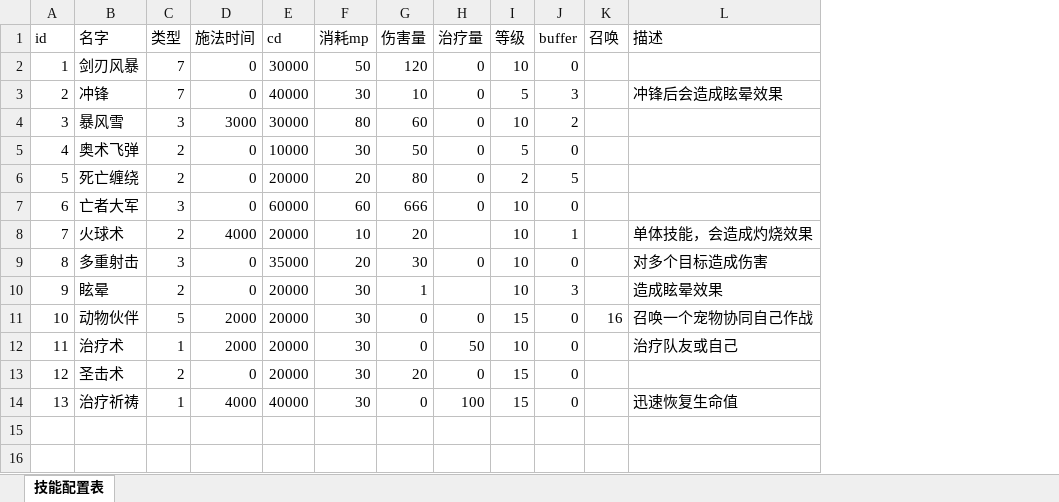
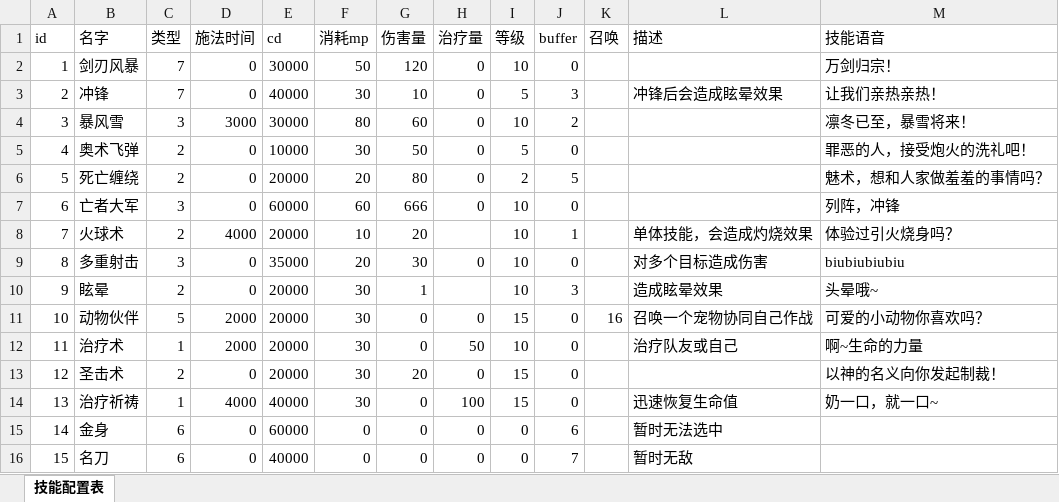
Before and after one commit to Zuo-Hang/gameserver, an Excel workbook: gameservicedemo/src/main/resources/game_configuration_excel/skill.xlsx, sheet 技能配置表, drawn as a sheet; values as stored, in another font and other column widths than the file's, no borders; the diff names each change by its address in the sheet, - before the commit and + after, or states it on an @@ line.

```diff
--- a/gameservicedemo/src/main/resources/game_configuration_excel/skill.xlsx (sheet 技能配置表)
+++ b/gameservicedemo/src/main/resources/game_configuration_excel/skill.xlsx (sheet 技能配置表)
+column M (技能语音), rows 2-14: 万剑归宗！ | 让我们亲热亲热！ | 凛冬已至，暴雪将来！ | 罪恶的人，接受炮火的洗礼吧！ | 魅术，想和人家做羞羞的事情吗？ | 列阵，冲锋 | 体验过引火烧身吗？ | biubiubiubiu | 头晕哦~ | 可爱的小动物你喜欢吗？ | 啊~生命的力量 | 以神的名义向你发起制裁！ | 奶一口，就一口~
+row 15: 14 | 金身 | 6 | 0 | 60000 | 0 | 0 | 0 | 0 | 6 |  | 暂时无法选中
+row 16: 15 | 名刀 | 6 | 0 | 40000 | 0 | 0 | 0 | 0 | 7 |  | 暂时无敌
```
Also changed, not shown: 35 other files.
